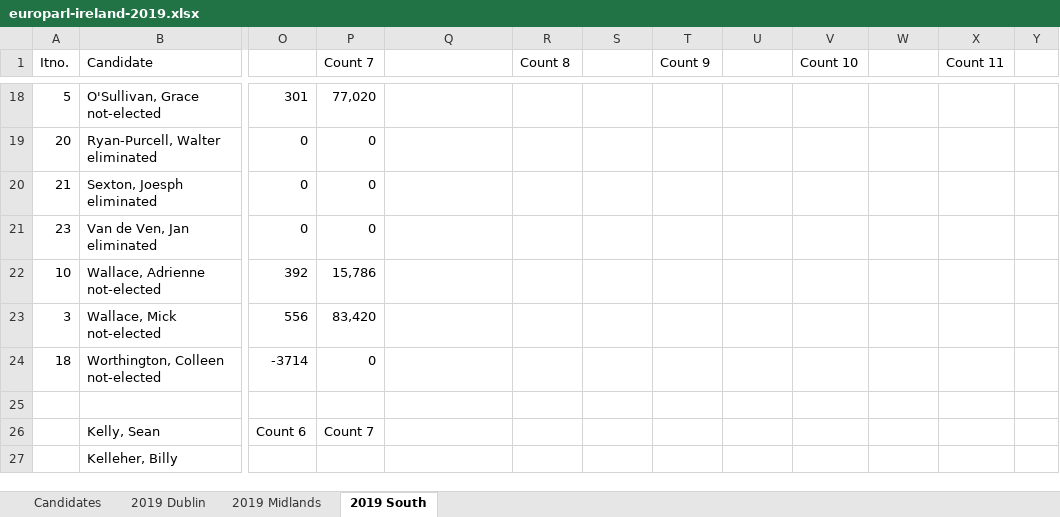
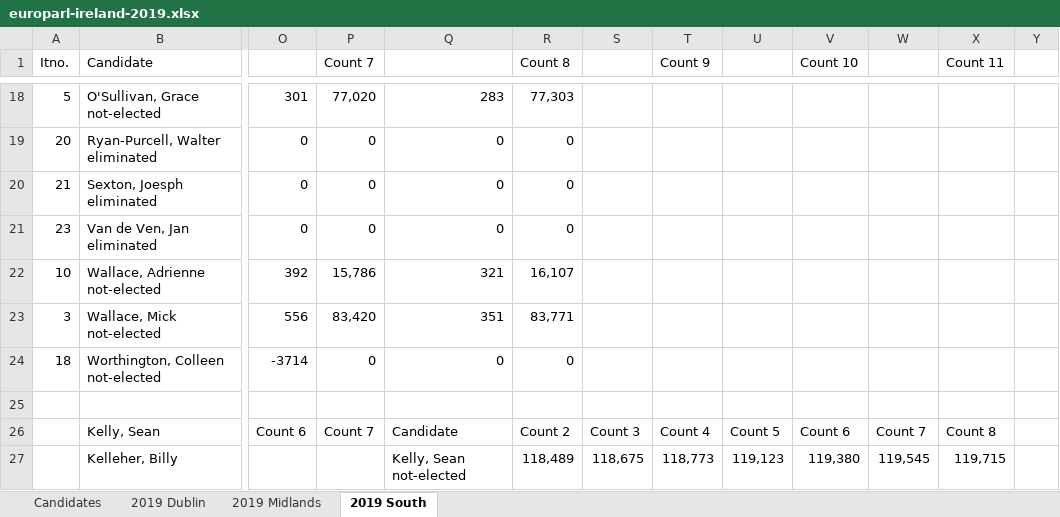
Before and after one commit to gerrymulvenna/council17, an Excel workbook: europarl/europarl-ireland-2019.xlsx, sheet 2019 South, drawn as a sheet; only a part is shown, gaps mark what is left out; values as stored, in another font and other column widths than the file's, no borders; the diff covers the shown part only; the diff names each change by its address in the sheet, - before the commit and + after, or states it on an @@ line.

Commit message:
More data for Dublin and South Signed-off-by: Gerry Mulvenna <git@movingwifi.com>

```diff
--- a/europarl/europarl-ireland-2019.xlsx (sheet 2019 South)
+++ b/europarl/europarl-ireland-2019.xlsx (sheet 2019 South)
-Q18: (empty)
+Q18: 283
-R18 (Count 8): (empty)
+R18 (Count 8): 77,303
-Q19:Q21: (empty)
+Q19:Q21: 0
-R19:R21 (Count 8): (empty)
+R19:R21 (Count 8): 0
-Q22: (empty)
+Q22: 321
-R22 (Count 8): (empty)
+R22 (Count 8): 16,107
-Q23: (empty)
+Q23: 351
-R23 (Count 8): (empty)
+R23 (Count 8): 83,771
-Q24: (empty)
+Q24: 0
-R24 (Count 8): (empty)
+R24 (Count 8): 0
-Q26: (empty)
+Q26: Candidate
-R26 (Count 8): (empty)
+R26 (Count 8): Count 2
-S26: (empty)
+S26: Count 3
-T26 (Count 9): (empty)
+T26 (Count 9): Count 4
-U26: (empty)
+U26: Count 5
-V26 (Count 10): (empty)
+V26 (Count 10): Count 6
-W26: (empty)
+W26: Count 7
-X26 (Count 11): (empty)
+X26 (Count 11): Count 8
-Q27: (empty)
+Q27: Kelly, Sean not-elected
-R27 (Count 8): (empty)
+R27 (Count 8): 118,489
-S27: (empty)
+S27: 118,675
-T27 (Count 9): (empty)
+T27 (Count 9): 118,773
-U27: (empty)
+U27: 119,123
-V27 (Count 10): (empty)
+V27 (Count 10): 119,380
-W27: (empty)
+W27: 119,545
-X27 (Count 11): (empty)
+X27 (Count 11): 119,715
```
Also changed, not shown: 180 edited cells elsewhere in this sheet, sheet 2019 Dublin, 2 other files.
